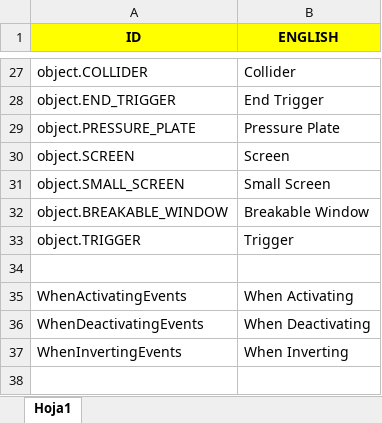
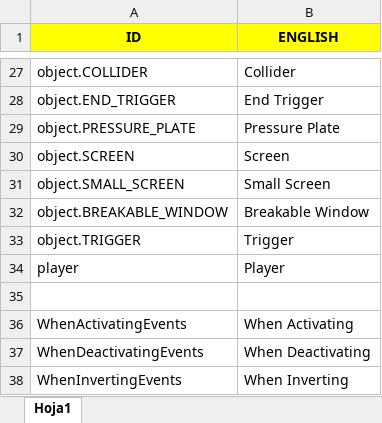
Before and after one commit to Javialonqv/FS_LevelEditor, an Excel workbook: Translations/Translations.xlsx, sheet Hoja1, drawn as a sheet; only a part is shown, gaps mark what is left out; values as stored, in another font and other column widths than the file's, no borders; the diff names each change by its address in the sheet, - before the commit and + after, or states it on an @@ line.

Commit message:
Reworked the "Player" text in events as well.

```diff
--- a/Translations/Translations.xlsx (sheet Hoja1)
+++ b/Translations/Translations.xlsx (sheet Hoja1)
+row 34: player | Player
```
Also changed, not shown: 5 other files.
